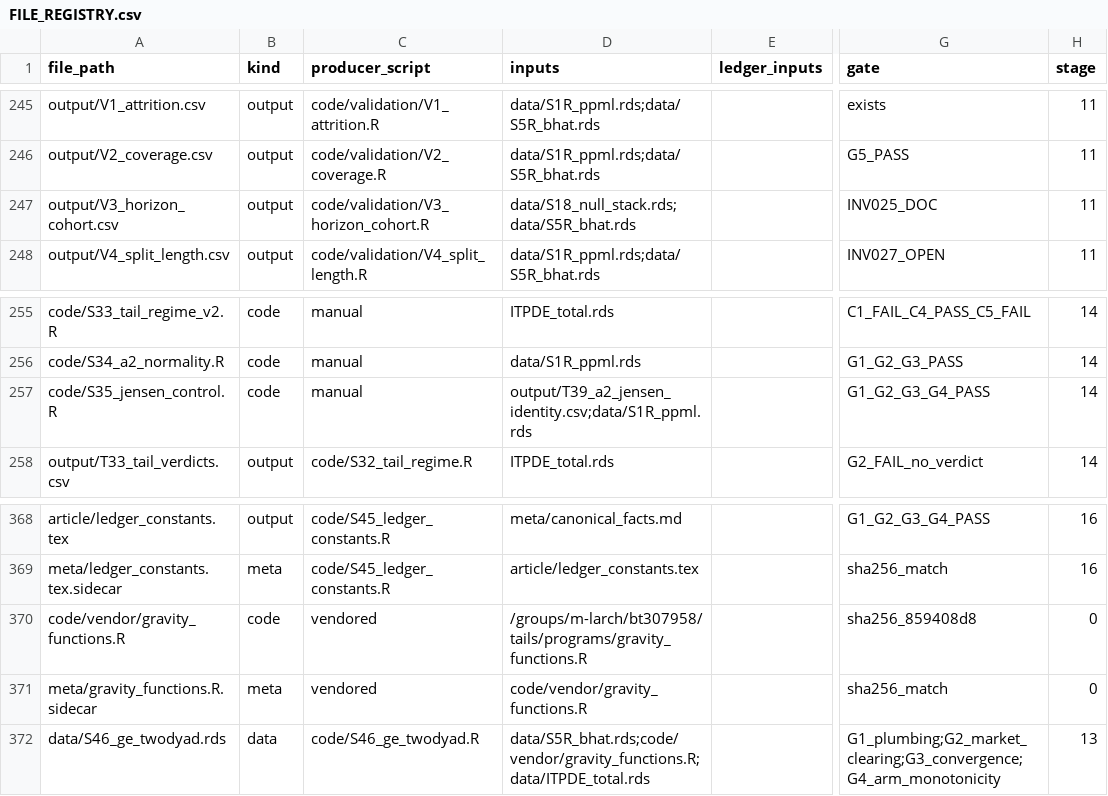
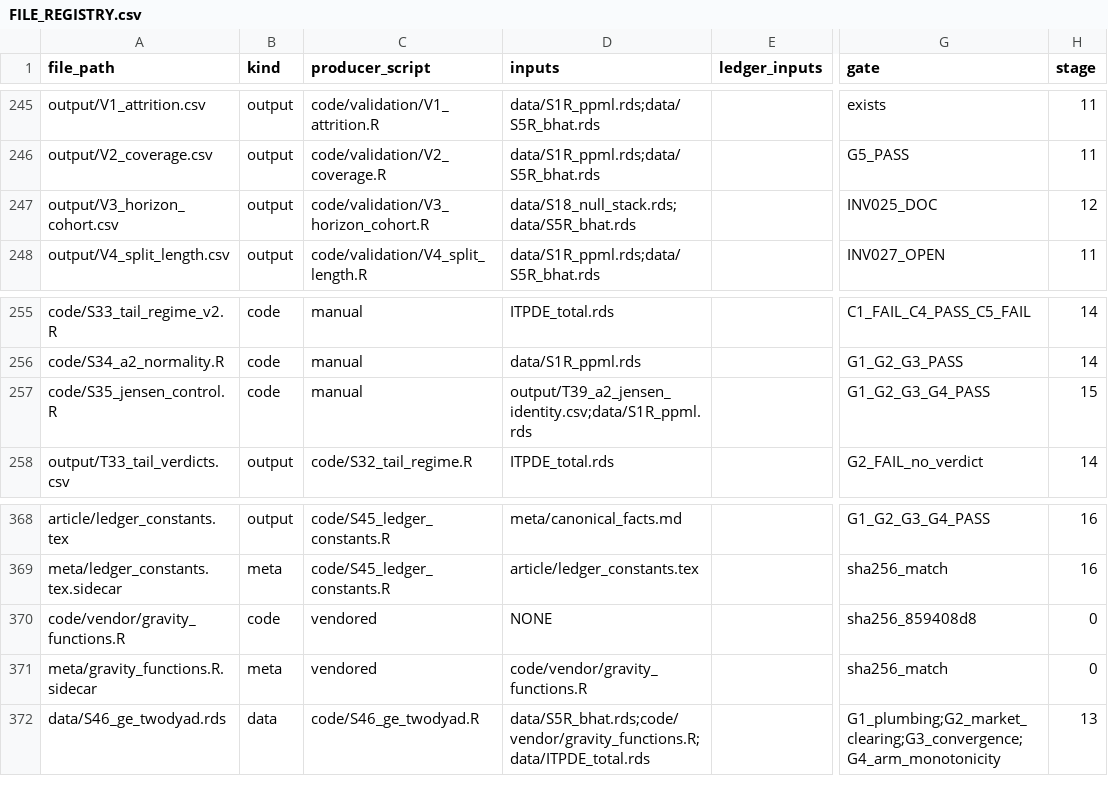
Before and after one commit to SimonBloethner/heterogeneity-rta-effects, a CSV file: meta/FILE_REGISTRY.csv, drawn as a sheet; only a part is shown, gaps mark what is left out; the diff covers the shown part only; the diff names each change by its address in the sheet, - before the commit and + after, or states it on an @@ line.

```diff
--- a/meta/FILE_REGISTRY.csv
+++ b/meta/FILE_REGISTRY.csv
-H247 (stage): 11
+H247 (stage): 12
-H257 (stage): 14
+H257 (stage): 15
-D370 (inputs): /groups/m-larch/bt307958/tails/programs/gravity_functions.R
+D370 (inputs): NONE
```
Also changed, not shown: 17 edited cells elsewhere in this file, 1 other file.
